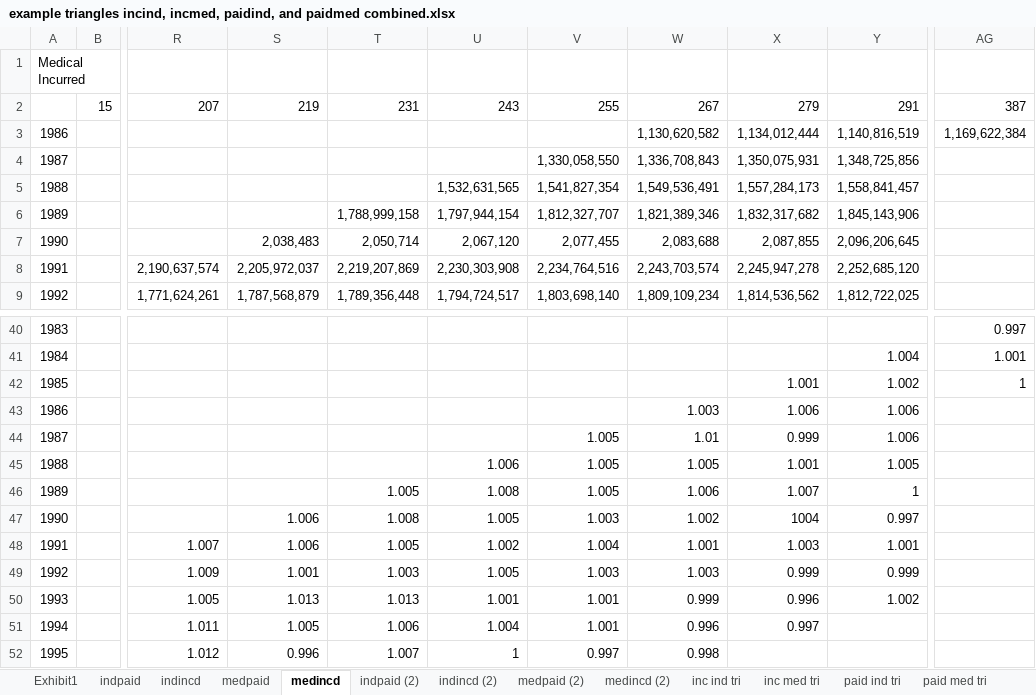
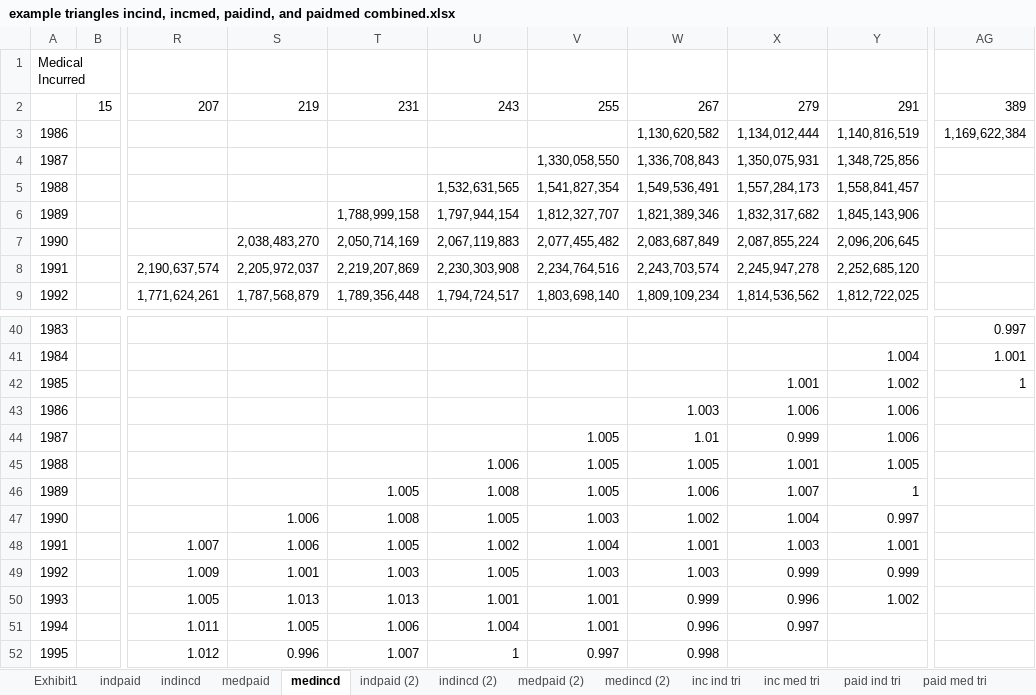
Before and after one commit to trinostics/IBNR, an Excel workbook: WCIRB/example triangles incind, incmed, paidind, and paidmed combined.xlsx, sheet medincd, drawn as a sheet; only a part is shown, gaps mark what is left out; values as stored, in another font and other column widths than the file's, no borders; the diff names each change by its address in the sheet, - before the commit and + after, or states it on an @@ line.

```diff
--- a/WCIRB/example triangles incind, incmed, paidind, and paidmed combined.xlsx (sheet medincd)
+++ b/WCIRB/example triangles incind, incmed, paidind, and paidmed combined.xlsx (sheet medincd)
-AG2: 387
+AG2: 389
-S7: 2,038,483
+S7: 2,038,483,270
-T7: 2,050,714
+T7: 2,050,714,169
-U7: 2,067,120
+U7: 2,067,119,883
-V7: 2,077,455
+V7: 2,077,455,482
-W7: 2,083,688
+W7: 2,083,687,849
-X7: 2,087,855
+X7: 2,087,855,224
-X47: 1004
+X47: 1.004
```
Also changed, not shown: sheet indincd (2), sheet medincd (2), sheet combined inc, sheet combined inc (2), sheet indincd, sheet indpaid, 3 more sheets, 1 other file.
